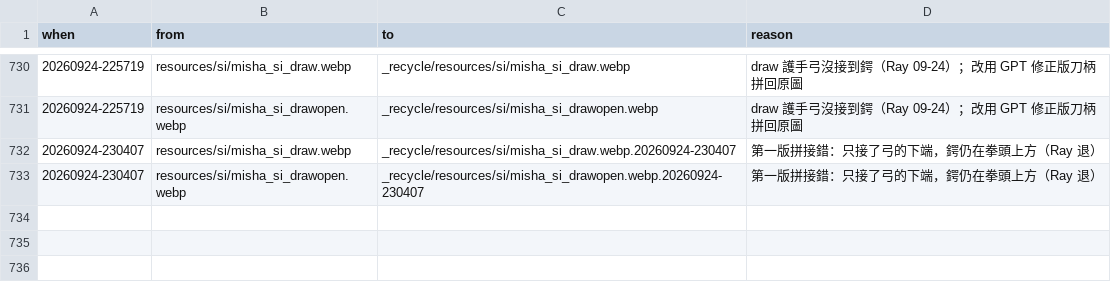
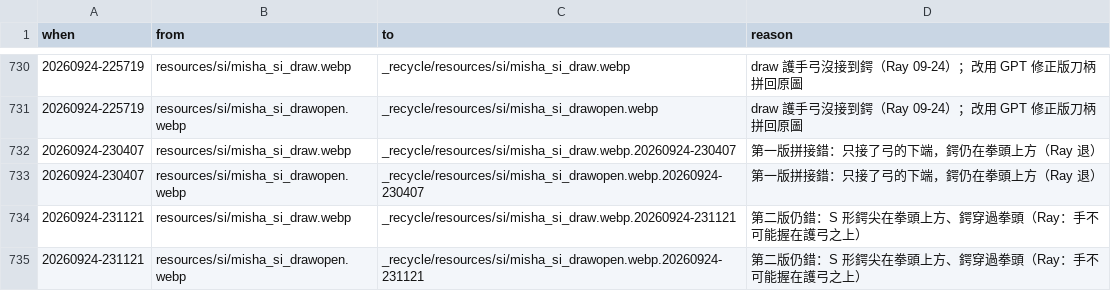
Before and after one commit to raykueco-debug/TIVOT, a TSV file: _recycle/RECYCLE_LOG.tsv, drawn as a sheet; only a part is shown, gaps mark what is left out; the diff names each change by its address in the sheet, - before the commit and + after, or states it on an @@ line.

```diff
--- a/_recycle/RECYCLE_LOG.tsv
+++ b/_recycle/RECYCLE_LOG.tsv
+row 734: 20260924-231121 | resources/si/misha_si_draw.webp | _recycle/resources/si/misha_si_draw.webp.20260924-231121 | 第二版仍錯：S 形鍔尖在拳頭上方、鍔穿過拳頭（Ray：手不可能握在護弓之上）
+row 735: 20260924-231121 | resources/si/misha_si_drawopen.webp | _recycle/resources/si/misha_si_drawopen.webp.20260924-231121 | 第二版仍錯：S 形鍔尖在拳頭上方、鍔穿過拳頭（Ray：手不可能握在護弓之上）
```
Also changed, not shown: 4 other files.
